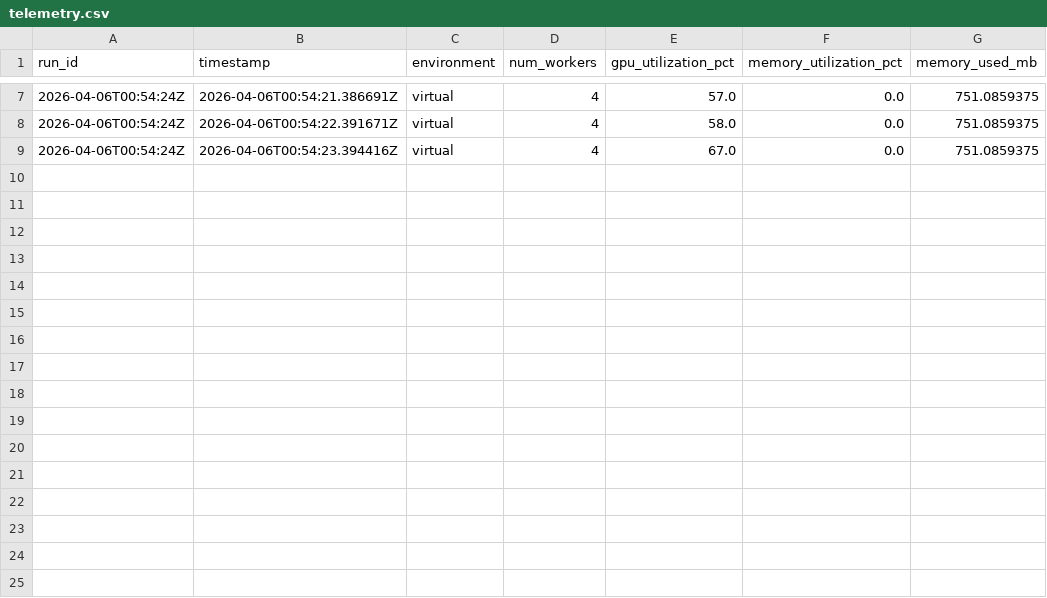
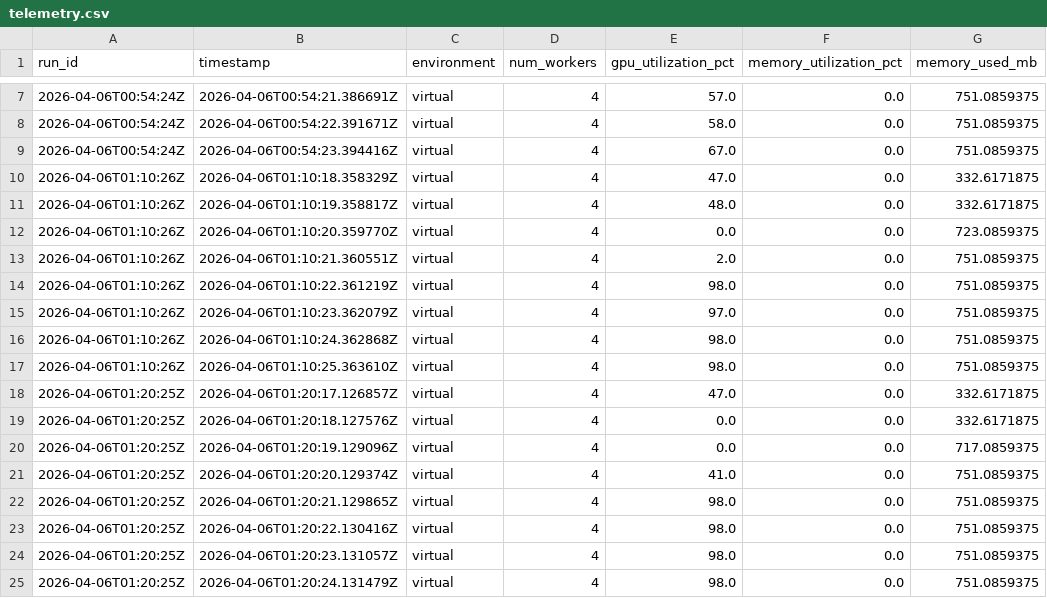
Before and after one commit to pierrea5atwit/CloudResearchProject, a CSV file: results/telemetry.csv, drawn as a sheet; only a part is shown, gaps mark what is left out.

Commit message:
Updated virtual test suite, results available

```diff
--- a/results/telemetry.csv
+++ b/results/telemetry.csv
@@ -9 +9,17 @@ run_id,timestamp,environment,num_workers,gpu_utilization_pct,memory_utilization_
 2026-04-06T00:54:24Z,2026-04-06T00:54:23.394416Z,virtual,4,67.0,0.0,751.0859375
+2026-04-06T01:10:26Z,2026-04-06T01:10:18.358329Z,virtual,4,47.0,0.0,332.6171875
+2026-04-06T01:10:26Z,2026-04-06T01:10:19.358817Z,virtual,4,48.0,0.0,332.6171875
+2026-04-06T01:10:26Z,2026-04-06T01:10:20.359770Z,virtual,4,0.0,0.0,723.0859375
+2026-04-06T01:10:26Z,2026-04-06T01:10:21.360551Z,virtual,4,2.0,0.0,751.0859375
+2026-04-06T01:10:26Z,2026-04-06T01:10:22.361219Z,virtual,4,98.0,0.0,751.0859375
+2026-04-06T01:10:26Z,2026-04-06T01:10:23.362079Z,virtual,4,97.0,0.0,751.0859375
+2026-04-06T01:10:26Z,2026-04-06T01:10:24.362868Z,virtual,4,98.0,0.0,751.0859375
+2026-04-06T01:10:26Z,2026-04-06T01:10:25.363610Z,virtual,4,98.0,0.0,751.0859375
+2026-04-06T01:20:25Z,2026-04-06T01:20:17.126857Z,virtual,4,47.0,0.0,332.6171875
+2026-04-06T01:20:25Z,2026-04-06T01:20:18.127576Z,virtual,4,0.0,0.0,332.6171875
+2026-04-06T01:20:25Z,2026-04-06T01:20:19.129096Z,virtual,4,0.0,0.0,717.0859375
+2026-04-06T01:20:25Z,2026-04-06T01:20:20.129374Z,virtual,4,41.0,0.0,751.0859375
+2026-04-06T01:20:25Z,2026-04-06T01:20:21.129865Z,virtual,4,98.0,0.0,751.0859375
+2026-04-06T01:20:25Z,2026-04-06T01:20:22.130416Z,virtual,4,98.0,0.0,751.0859375
+2026-04-06T01:20:25Z,2026-04-06T01:20:23.131057Z,virtual,4,98.0,0.0,751.0859375
+2026-04-06T01:20:25Z,2026-04-06T01:20:24.131479Z,virtual,4,98.0,0.0,751.0859375
```
Also changed, not shown: results/worker_results.csv, 10 other files.
